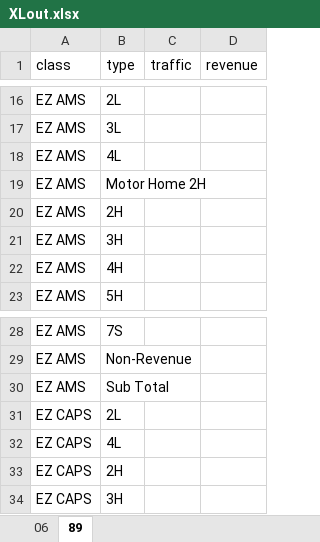
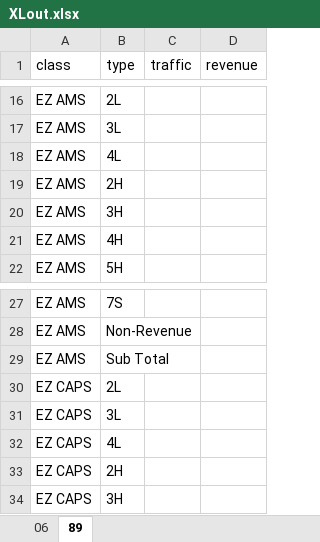
Before and after one commit to cheolminhwang/NYSthruway, an Excel workbook: localfile/XLout.xlsx, sheet 89, drawn as a sheet; only a part is shown, gaps mark what is left out; values as stored, in another font and other column widths than the file's, no borders; removed rows and columns are numbered as before the commit, all else as after; the diff names each change by its address in the sheet, - before the commit and + after, or states it on an @@ line.

```diff
--- a/localfile/XLout.xlsx (sheet 89)
+++ b/localfile/XLout.xlsx (sheet 89)
-row 19: EZ AMS | Motor Home 2H
+row 31: EZ CAPS | 3L
```
Also changed, not shown: sheet 06, Data/Config.xlsx, localfile/N1_89_Traffic Count and Revenue.xlsx, 28 other files.
